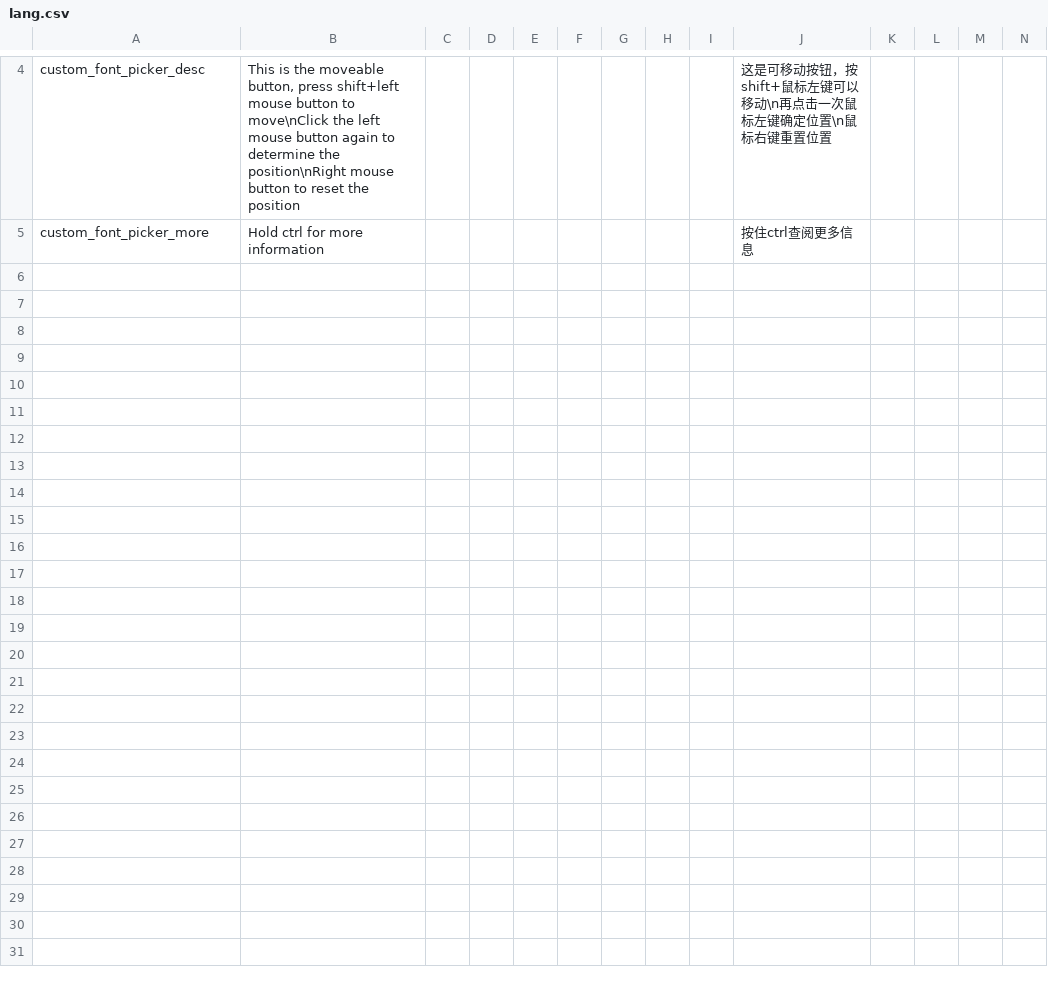
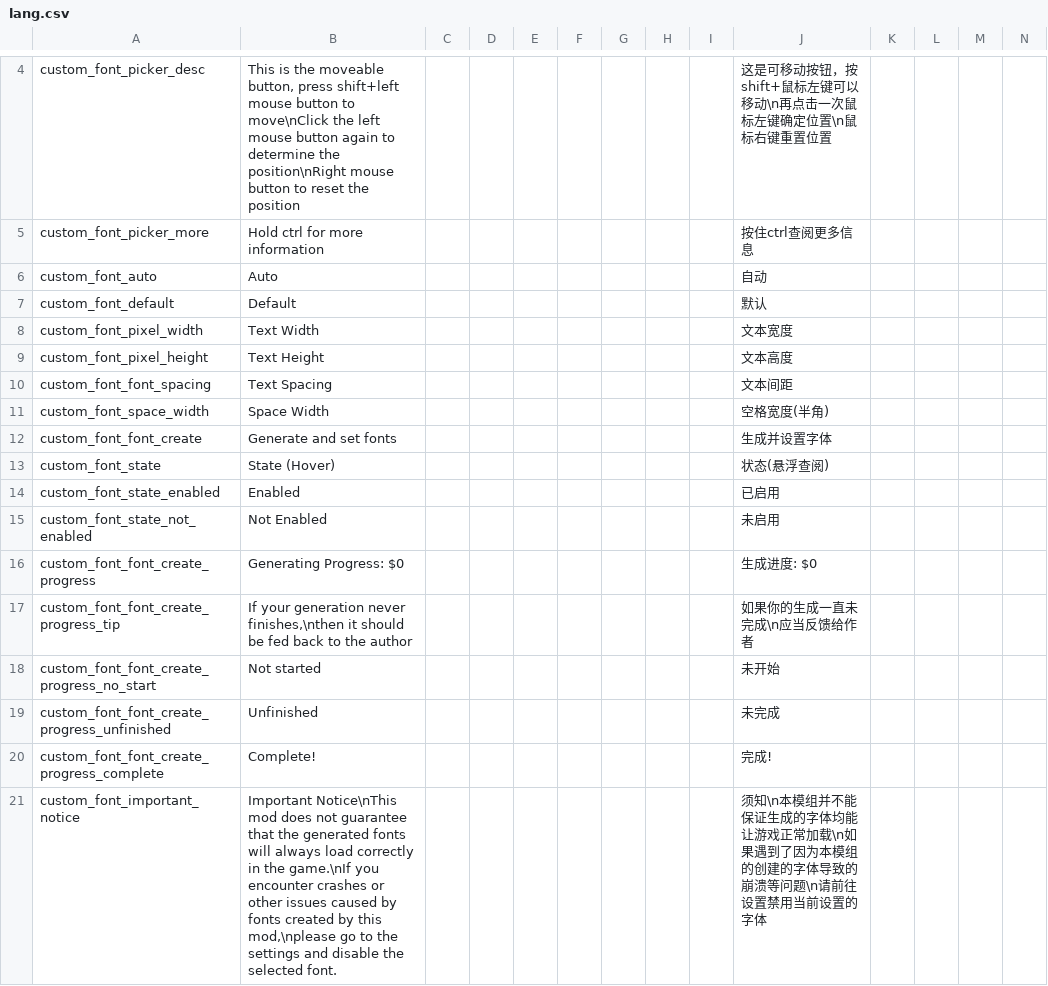
Before and after one commit to KagiamamaHIna/CustomFont, a CSV file: files/lang/lang.csv, drawn as a sheet; only a part is shown, gaps mark what is left out; rows hold the shown columns only; the diff names each change by its address in the sheet, - before the commit and + after, or states it on an @@ line.

```diff
--- a/files/lang/lang.csv
+++ b/files/lang/lang.csv
+row 6: custom_font_auto | Auto |  |  |  |  |  |  |  | 自动
+row 7: custom_font_default | Default |  |  |  |  |  |  |  | 默认
+row 8: custom_font_pixel_width | Text Width |  |  |  |  |  |  |  | 文本宽度
+row 9: custom_font_pixel_height | Text Height |  |  |  |  |  |  |  | 文本高度
+row 10: custom_font_font_spacing | Text Spacing |  |  |  |  |  |  |  | 文本间距
+row 11: custom_font_space_width | Space Width |  |  |  |  |  |  |  | 空格宽度(半角)
+row 12: custom_font_font_create | Generate and set fonts |  |  |  |  |  |  |  | 生成并设置字体
+row 13: custom_font_state | State (Hover) |  |  |  |  |  |  |  | 状态(悬浮查阅)
+row 14: custom_font_state_enabled | Enabled |  |  |  |  |  |  |  | 已启用
+row 15: custom_font_state_not_enabled | Not Enabled |  |  |  |  |  |  |  | 未启用
+row 16: custom_font_font_create_progress | Generating Progress: $0 |  |  |  |  |  |  |  | 生成进度: $0
+row 17: custom_font_font_create_progress_tip | If your generation never finishes,\nthen it should be fed back to the author |  |  |  |  |  |  |  | 如果你的生成一直未完成\n应当反馈给作者
+row 18: custom_font_font_create_progress_no_start | Not started |  |  |  |  |  |  |  | 未开始
+row 19: custom_font_font_create_progress_unfinished | Unfinished |  |  |  |  |  |  |  | 未完成
+row 20: custom_font_font_create_progress_complete | Complete! |  |  |  |  |  |  |  | 完成!
+row 21: custom_font_important_notice | Important Notice\nThis mod does not guarantee that the generated fonts will always load correctly in the game.\nIf you encounter crashes or other issues caused by fonts created by this mod,\nplease go to the settings and disable the selected font. |  |  |  |  |  |  |  | 须知\n本模组并不能保证生成的字体均能让游戏正常加载\n如果遇到了因为本模组的创建的字体导致的崩溃等问题\n请前往设置禁用当前设置的字体
```
Also changed, not shown: 23 other files.
